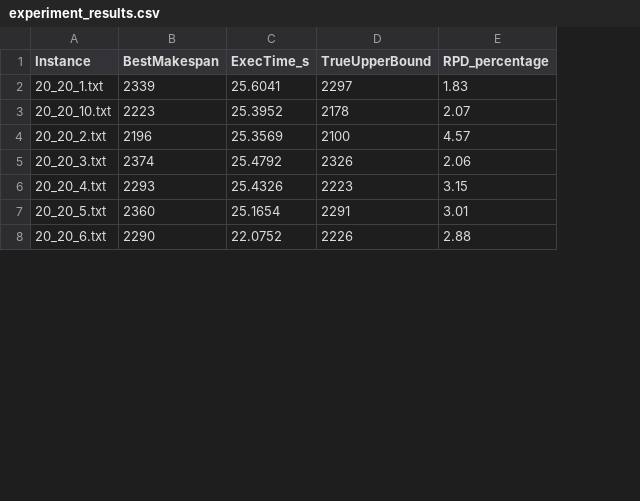
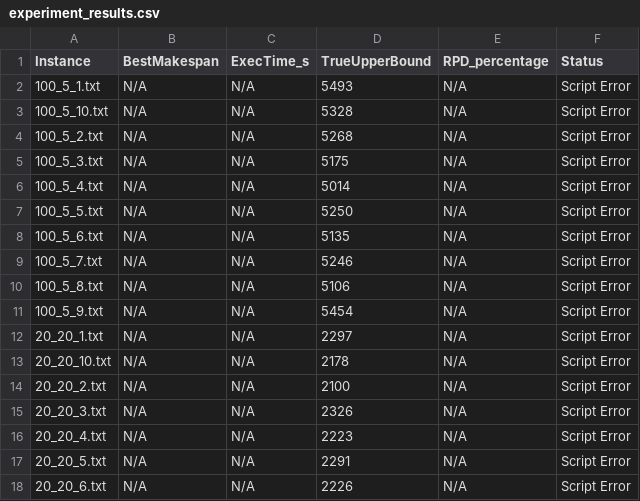
Before and after one commit to SEGHAIRII/CARBON_PROJET, a CSV file: experiment_results.csv, drawn as a sheet; only a part is shown; addresses are those after the commit; the diff covers the shown part only; the diff names each change by its address in the sheet, - before the commit and + after, or states it on an @@ line.

```diff
--- a/experiment_results.csv
+++ b/experiment_results.csv
+column F (Status), rows 12-18: all Script Error
+row 2: 100_5_1.txt | N/A | N/A | 5493 | N/A | Script Error
+row 3: 100_5_10.txt | N/A | N/A | 5328 | N/A | Script Error
+row 4: 100_5_2.txt | N/A | N/A | 5268 | N/A | Script Error
+row 5: 100_5_3.txt | N/A | N/A | 5175 | N/A | Script Error
+row 6: 100_5_4.txt | N/A | N/A | 5014 | N/A | Script Error
+row 7: 100_5_5.txt | N/A | N/A | 5250 | N/A | Script Error
+row 8: 100_5_6.txt | N/A | N/A | 5135 | N/A | Script Error
+row 9: 100_5_7.txt | N/A | N/A | 5246 | N/A | Script Error
+row 10: 100_5_8.txt | N/A | N/A | 5106 | N/A | Script Error
+row 11: 100_5_9.txt | N/A | N/A | 5454 | N/A | Script Error
-B12 (BestMakespan): 2339
+B12 (BestMakespan): N/A
-C12 (ExecTime_s): 25.6041
+C12 (ExecTime_s): N/A
-E12 (RPD_percentage): 1.83
+E12 (RPD_percentage): N/A
-B13 (BestMakespan): 2223
+B13 (BestMakespan): N/A
-C13 (ExecTime_s): 25.3952
+C13 (ExecTime_s): N/A
-E13 (RPD_percentage): 2.07
+E13 (RPD_percentage): N/A
-B14 (BestMakespan): 2196
+B14 (BestMakespan): N/A
-C14 (ExecTime_s): 25.3569
+C14 (ExecTime_s): N/A
-E14 (RPD_percentage): 4.57
+E14 (RPD_percentage): N/A
-B15 (BestMakespan): 2374
+B15 (BestMakespan): N/A
-C15 (ExecTime_s): 25.4792
+C15 (ExecTime_s): N/A
-E15 (RPD_percentage): 2.06
+E15 (RPD_percentage): N/A
-B16 (BestMakespan): 2293
+B16 (BestMakespan): N/A
-C16 (ExecTime_s): 25.4326
+C16 (ExecTime_s): N/A
-E16 (RPD_percentage): 3.15
+E16 (RPD_percentage): N/A
-B17 (BestMakespan): 2360
+B17 (BestMakespan): N/A
-C17 (ExecTime_s): 25.1654
+C17 (ExecTime_s): N/A
-E17 (RPD_percentage): 3.01
+E17 (RPD_percentage): N/A
-B18 (BestMakespan): 2290
+B18 (BestMakespan): N/A
-C18 (ExecTime_s): 22.0752
+C18 (ExecTime_s): N/A
-E18 (RPD_percentage): 2.88
+E18 (RPD_percentage): N/A
```
Also changed, not shown: 99 edited cells elsewhere in this file, 12 other files.
